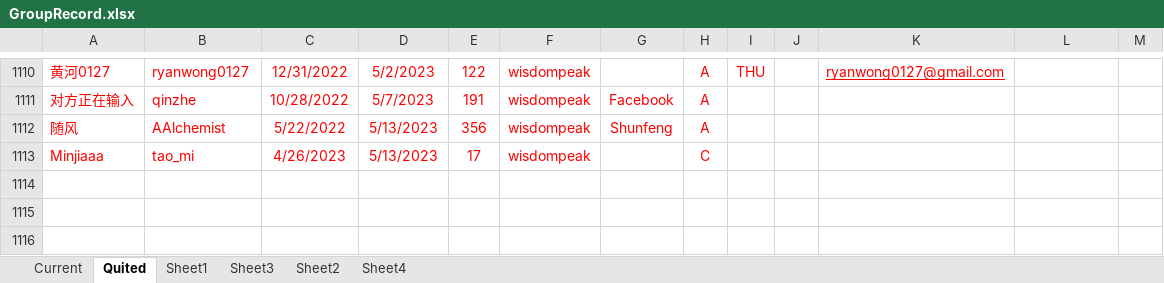
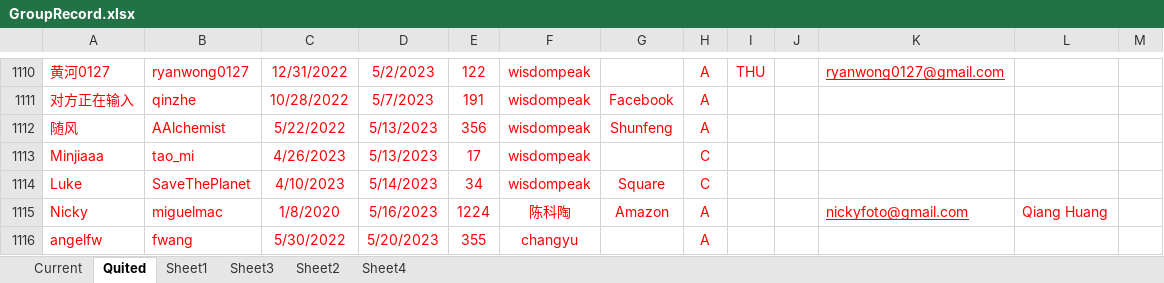
Before and after one commit to wisdompeak/lc-score-board, an Excel workbook: generateEXCEL/Data/Members/GroupRecord.xlsx, sheet Quited, drawn as a sheet; only a part is shown, gaps mark what is left out; values as stored, in another font and other column widths than the file's, no borders; the diff names each change by its address in the sheet, - before the commit and + after, or states it on an @@ line.

```diff
--- a/generateEXCEL/Data/Members/GroupRecord.xlsx (sheet Quited)
+++ b/generateEXCEL/Data/Members/GroupRecord.xlsx (sheet Quited)
+row 1114: Luke | SaveThePlanet | 4/10/2023 | 5/14/2023 | 34 | wisdompeak | Square | C
+row 1115: Nicky | miguelmac | 1/8/2020 | 5/16/2023 | 1224 | 陈科陶 | Amazon | A |  |  | nickyfoto@gmail.com | Qiang Huang
+row 1116: angelfw | fwang | 5/30/2022 | 5/20/2023 | 355 | changyu |  | A
```
Also changed, not shown: sheet Current, generateEXCEL/index.xlsx, 17 other files.
